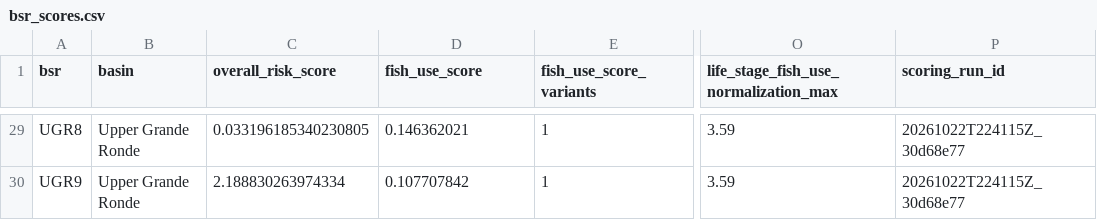
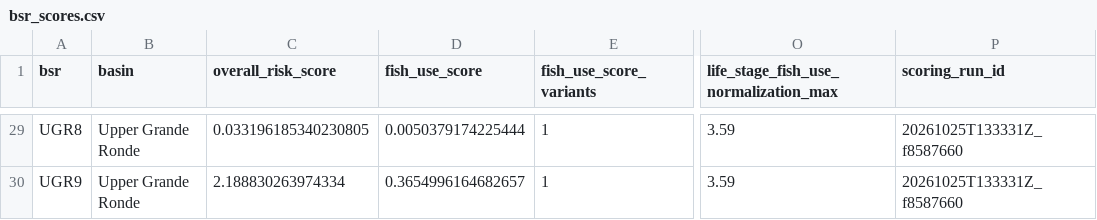
Before and after one commit to atdunwoody/atlas_lvl1-2_scoring_webapp, a CSV file: data/outputs/bsr_scores.csv, drawn as a sheet; only a part is shown, gaps mark what is left out; the diff covers the shown part only; the diff names each change by its address in the sheet, - before the commit and + after, or states it on an @@ line.

```diff
--- a/data/outputs/bsr_scores.csv
+++ b/data/outputs/bsr_scores.csv
-D29 (fish_use_score): 0.146362021
+D29 (fish_use_score): 0.0050379174225444
-P29:P30 (scoring_run_id): 20261022T224115Z_30d68e77
+P29:P30 (scoring_run_id): 20261025T133331Z_f8587660
-D30 (fish_use_score): 0.107707842
+D30 (fish_use_score): 0.3654996164682657
```
Also changed, not shown: 54 edited cells elsewhere in this file, data/outputs/QC/input_file_summary.csv, data/outputs/fish_use_scores.csv, 12 other files.
